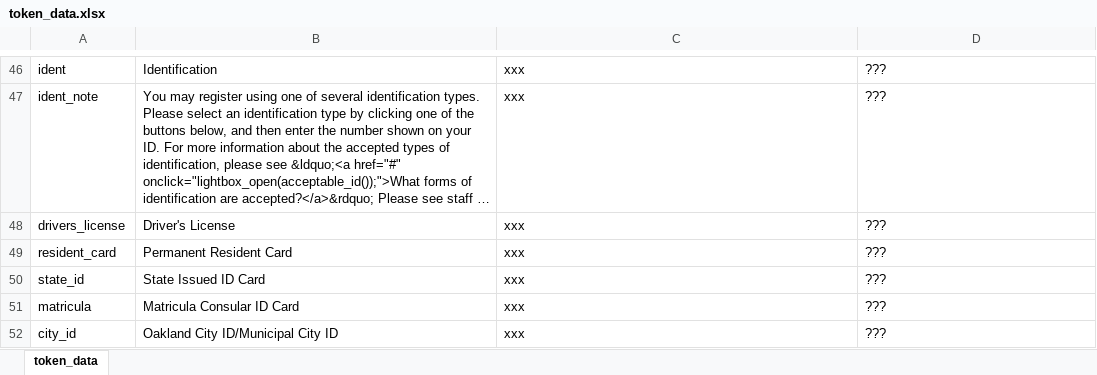
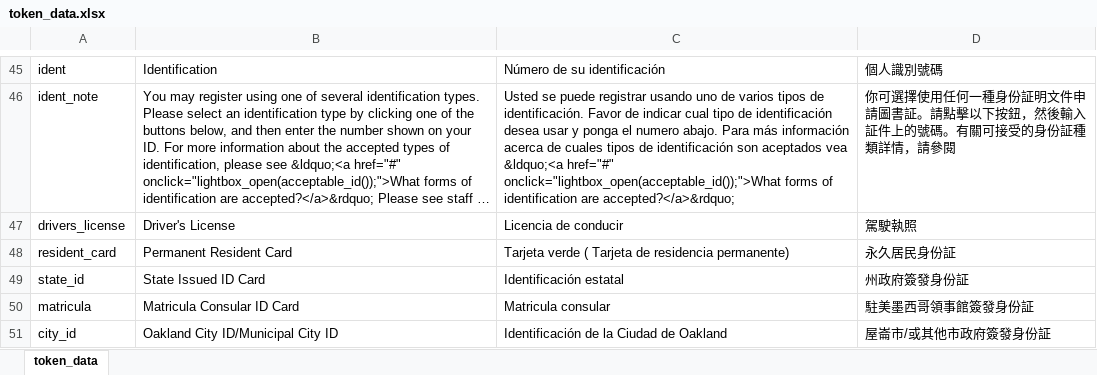
Before and after one commit to windsorschmidt/millennium-selfreg, an Excel workbook: token_data.xlsx, sheet token_data, drawn as a sheet; only a part is shown, gaps mark what is left out; long unchanged cells end in …; values as stored, in another font and other column widths than the file's, no borders; addresses are those after the commit; the diff covers the shown part only; the diff names each change by its address in the sheet, - before the commit and + after, or states it on an @@ line.

```diff
--- a/token_data.xlsx (sheet token_data)
+++ b/token_data.xlsx (sheet token_data)
-C45: xxx
+C45: Número de su identificación
-D45: ???
+D45: 個人識別號碼
-C46: xxx
+C46: Usted se puede registrar usando uno de varios tipos de identificación. Favor de indicar cual tipo de identificación desea usar y ponga el numero abajo. Para más información acerca de cuales tipos de identificación son aceptados vea &ldquo;<a href="#" onclick="lightbox_open(acceptable_id());">What forms of identification are accepted?</a>&rdquo;
-D46: ???
+D46: 你可選擇使用任何一種身份証明文件申請圖書証。請點擊以下按鈕，然後輸入証件上的號碼。有關可接受的身份証種類詳情，請參閱
-C47: xxx
+C47: Licencia de conducir
-D47: ???
+D47: 駕駛執照
-C48: xxx
+C48: Tarjeta verde ( Tarjeta de residencia permanente)
-D48: ???
+D48: 永久居民身份証
-C49: xxx
+C49: Identificación estatal
-D49: ???
+D49: 州政府簽發身份証
-C50: xxx
+C50: Matricula consular
-D50: ???
+D50: 駐美墨西哥領事館簽發身份証
-C51: xxx
+C51: Identificación de la Ciudad de Oakland
-D51: ???
+D51: 屋崙市/或其他市政府簽發身份証
```
Also changed, not shown: 1 added row, 2 removed rows and 146 edited cells elsewhere in this sheet, 2 other files.
